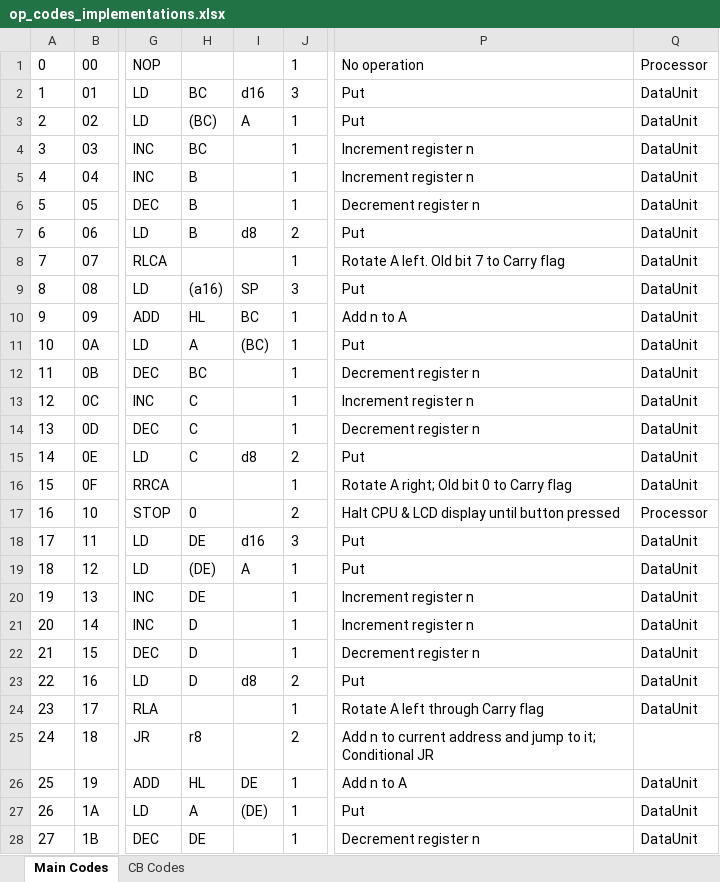
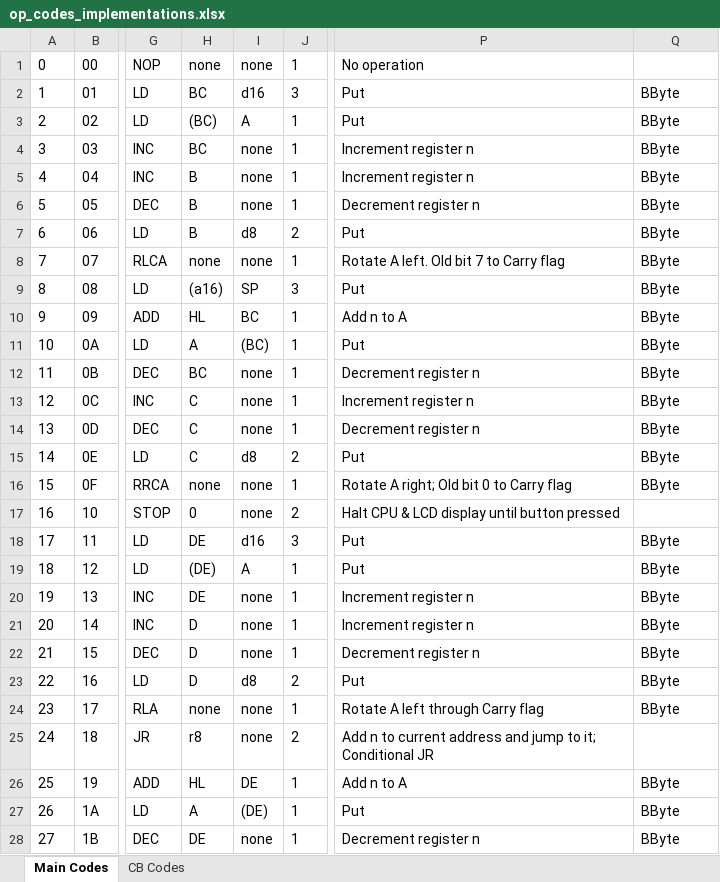
Before and after one commit to jimnarey/gb-emulator, an Excel workbook: other/op_codes_implementations.xlsx, sheet Main Codes, drawn as a sheet; only a part is shown, gaps mark what is left out; values as stored, in another font and other column widths than the file's, no borders; the diff covers the shown part only; the diff names each change by its address in the sheet, - before the commit and + after, or states it on an @@ line.

Commit message:
Opcode table operands complete

```diff
--- a/other/op_codes_implementations.xlsx (sheet Main Codes)
+++ b/other/op_codes_implementations.xlsx (sheet Main Codes)
-H1: (empty)
+H1: none
-I1: (empty)
+I1: none
-Q1: Processor
+Q1: (empty)
-Q2:Q16: DataUnit
+Q2:Q16: BByte
-I4:I6: (empty)
+I4:I6: none
-H8: (empty)
+H8: none
-I8: (empty)
+I8: none
-I12:I14: (empty)
+I12:I14: none
-H16: (empty)
+H16: none
-I16:I17: (empty)
+I16:I17: none
-Q17: Processor
+Q17: (empty)
-Q18:Q24: DataUnit
+Q18:Q24: BByte
-I20:I22: (empty)
+I20:I22: none
-H24: (empty)
+H24: none
-I24:I25: (empty)
+I24:I25: none
-Q26:Q28: DataUnit
+Q26:Q28: BByte
-I28: (empty)
+I28: none
```
Also changed, not shown: 296 edited cells elsewhere in this sheet, sheet CB Codes, 4 other files.
